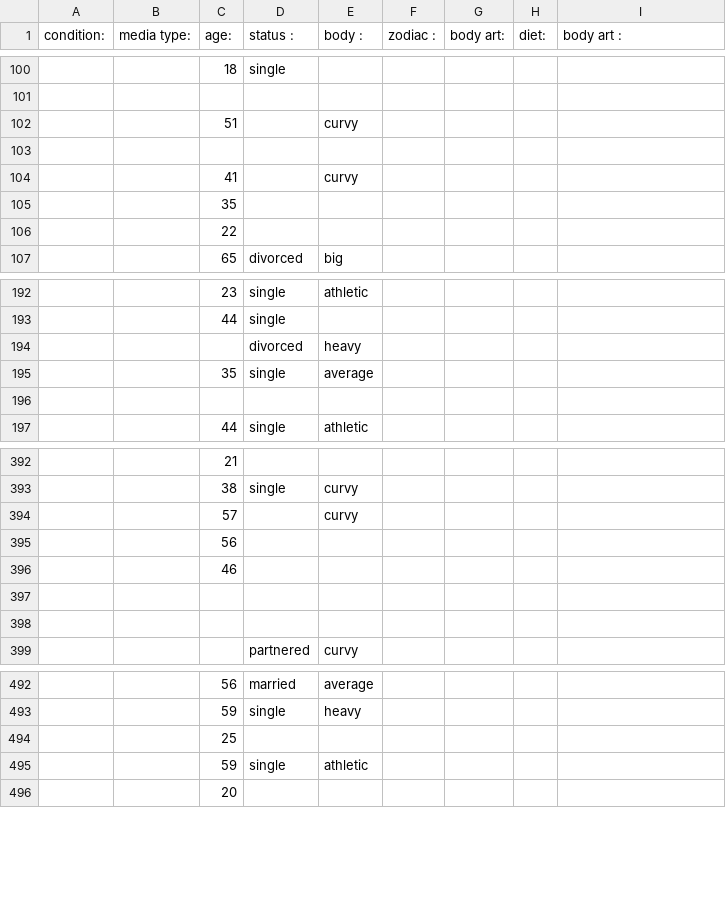
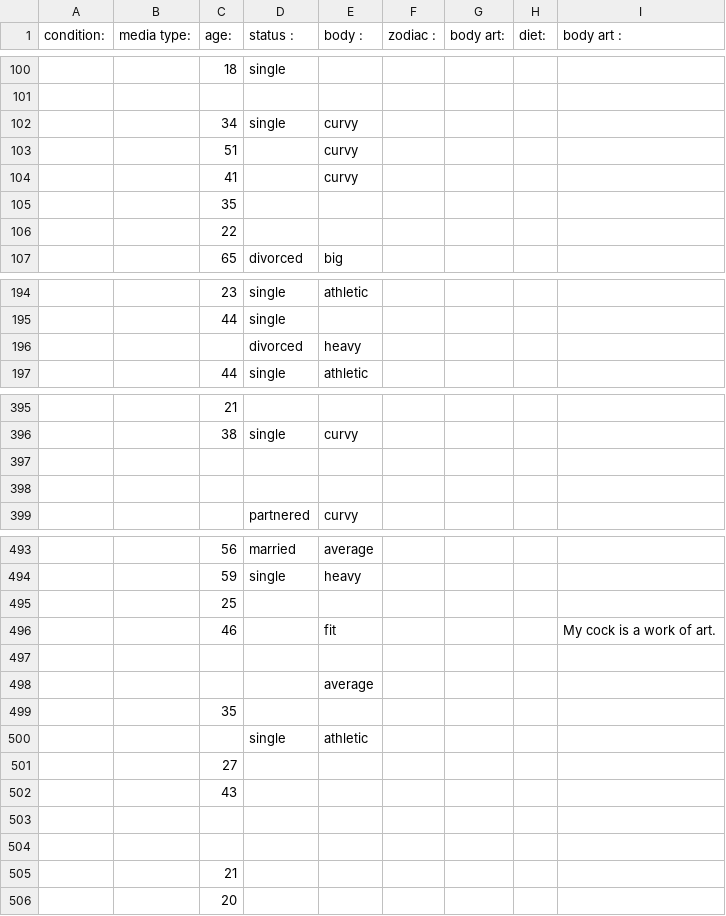
Before and after one commit to phucanhapril/craigslove, a CSV file: results.csv, drawn as a sheet; only a part is shown, gaps mark what is left out; the diff covers the shown part only.

```diff
--- a/results.csv
+++ b/results.csv
@@ -101,4 +101,4 @@ condition: ,media type: ,age: ,status : ,body : ,zodiac :,body art: ,diet: ,body
 ,,,,,,,,,
+,,34,single,curvy,,,,,
 ,,51,,curvy,,,,,
-,,,,,,,,,
 ,,41,,curvy,,,,,
@@ -194,4 +196,2 @@ condition: ,media type: ,age: ,status : ,body : ,zodiac :,body art: ,diet: ,body
 ,,,divorced,heavy,,,,,
-,,35,single,average,,,,,
-,,,,,,,,,
 ,,44,single,athletic,,,,,
@@ -393,5 +396,2 @@ condition: ,media type: ,age: ,status : ,body : ,zodiac :,body art: ,diet: ,body
 ,,38,single,curvy,,,,,
-,,57,,curvy,,,,,
-,,56,,,,,,,
-,,46,,,,,,,
 ,,,,,,,,,
@@ -494,3 +495,12 @@ condition: ,media type: ,age: ,status : ,body : ,zodiac :,body art: ,diet: ,body
 ,,25,,,,,,,
-,,59,single,athletic,,,,,
+,,46,,fit,,,,My cock is a work of art.,
+,,,,,,,,,
+,,,,average,,,,,
+,,35,,,,,,,
+,,,single,athletic,,,,,
+,,27,,,,,,,
+,,43,,,,,,,
+,,,,,,,,,
+,,,,,,,,,
+,,21,,,,,,,
 ,,20,,,,,,,
```
Also changed, not shown: 8 added rows and 12 removed rows elsewhere in this file, 1 other file.
